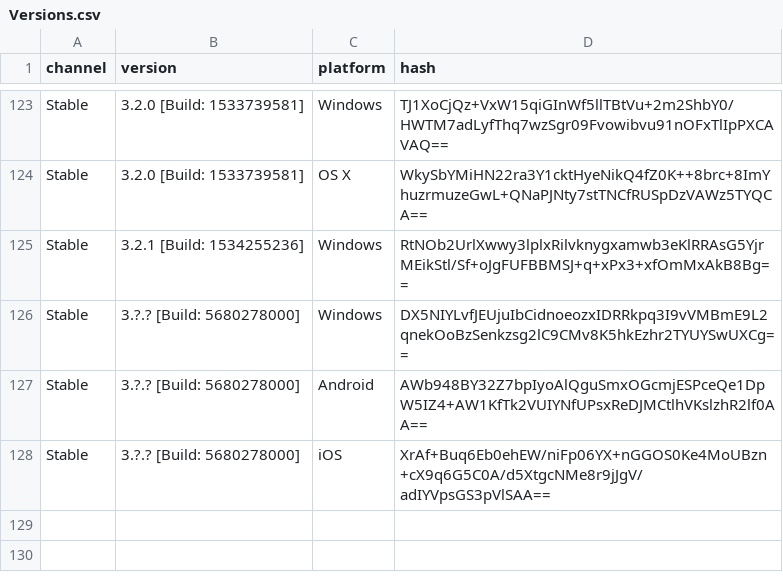
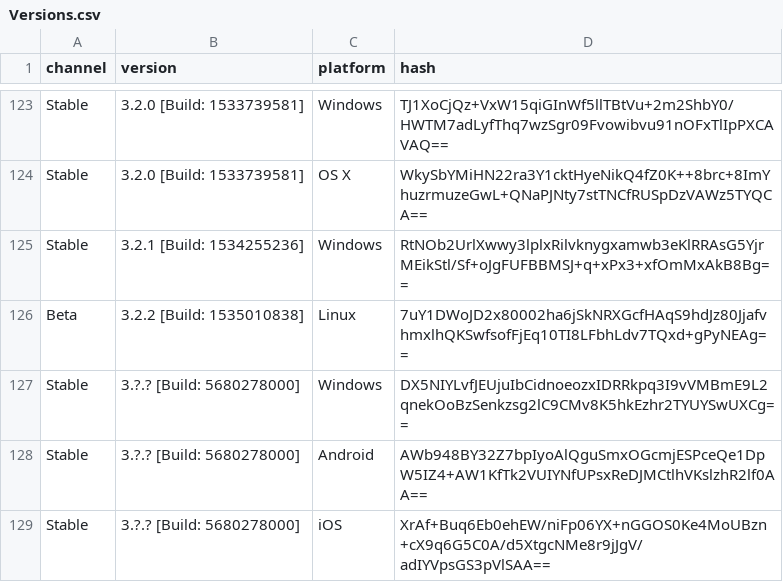
Before and after one commit to exp111/tsdeclarations, a CSV file: Versions.csv, drawn as a sheet; only a part is shown, gaps mark what is left out.

Commit message:
Update Versions.csv

```diff
--- a/Versions.csv
+++ b/Versions.csv
@@ -125,2 +125,3 @@ Stable,3.2.0 [Build: 1533739581],OS X,WkySbYMiHN22ra3Y1cktHyeNikQ4fZ0K++8brc+8Im
 Stable,3.2.1 [Build: 1534255236],Windows,RtNOb2UrlXwwy3lplxRilvknygxamwb3eKlRRAsG5YjrMEikStl/Sf+oJgFUFBBMSJ+q+xPx3+xfOmMxAkB8Bg==
+Beta,3.2.2 [Build: 1535010838],Linux,7uY1DWoJD2x80002ha6jSkNRXGcfHAqS9hdJz80JjafvhmxlhQKSwfsofFjEq10TI8LFbhLdv7TQxd+gPyNEAg==
 Stable,3.?.? [Build: 5680278000],Windows,DX5NIYLvfJEUjuIbCidnoeozxIDRRkpq3I9vVMBmE9L2qnekOoBzSenkzsg2lC9CMv8K5hkEzhr2TYUYSwUXCg==
```
